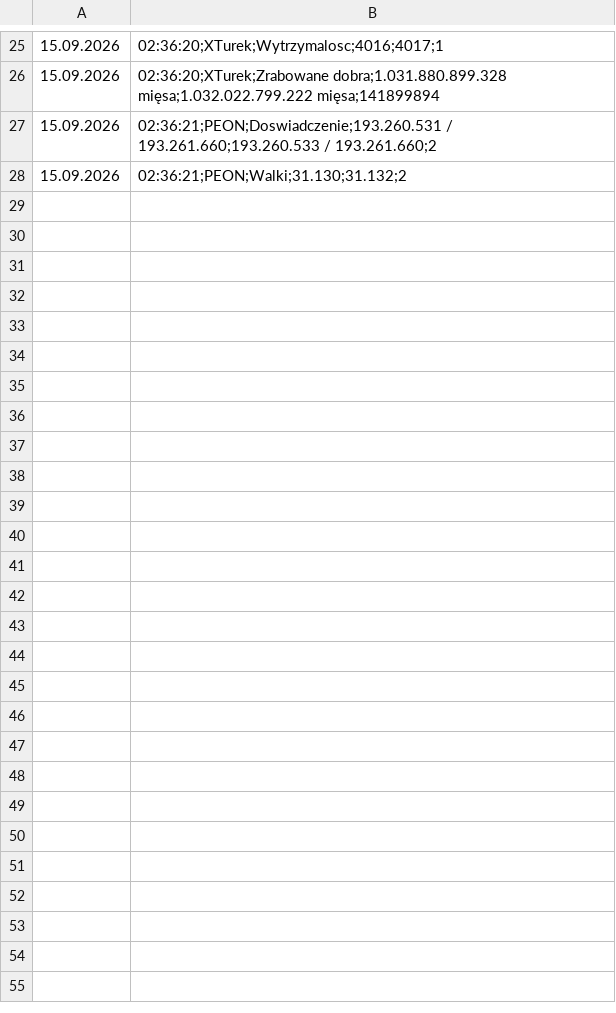
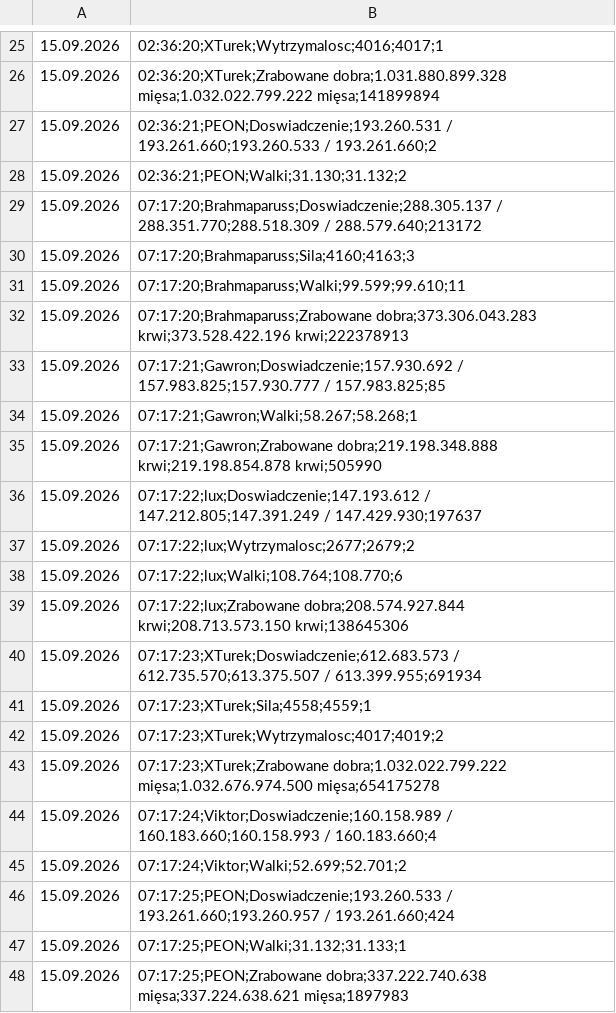
Before and after one commit to statystyki-bf/SledzikBitefight, a CSV file: Raport_Bitefight_15.09.2026.csv, drawn as a sheet; only a part is shown, gaps mark what is left out.

```diff
--- a/Raport_Bitefight_15.09.2026.csv
+++ b/Raport_Bitefight_15.09.2026.csv
@@ -28 +28,21 @@
 15.09.2026, 02:36:21;PEON;Walki;31.130;31.132;2
+15.09.2026, 07:17:20;Brahmaparuss;Doswiadczenie;288.305.137 / 288.351.770;288.518.309 / 288.579.640;213172
+15.09.2026, 07:17:20;Brahmaparuss;Sila;4160;4163;3
+15.09.2026, 07:17:20;Brahmaparuss;Walki;99.599;99.610;11
+15.09.2026, 07:17:20;Brahmaparuss;Zrabowane dobra;373.306.043.283 krwi;373.528.422.196 krwi;222378913
+15.09.2026, 07:17:21;Gawron;Doswiadczenie;157.930.692 / 157.983.825;157.930.777 / 157.983.825;85
+15.09.2026, 07:17:21;Gawron;Walki;58.267;58.268;1
+15.09.2026, 07:17:21;Gawron;Zrabowane dobra;219.198.348.888 krwi;219.198.854.878 krwi;505990
+15.09.2026, 07:17:22;lux;Doswiadczenie;147.193.612 / 147.212.805;147.391.249 / 147.429.930;197637
+15.09.2026, 07:17:22;lux;Wytrzymalosc;2677;2679;2
+15.09.2026, 07:17:22;lux;Walki;108.764;108.770;6
+15.09.2026, 07:17:22;lux;Zrabowane dobra;208.574.927.844 krwi;208.713.573.150 krwi;138645306
+15.09.2026, 07:17:23;XTurek;Doswiadczenie;612.683.573 / 612.735.570;613.375.507 / 613.399.955;691934
+15.09.2026, 07:17:23;XTurek;Sila;4558;4559;1
+15.09.2026, 07:17:23;XTurek;Wytrzymalosc;4017;4019;2
+15.09.2026, 07:17:23;XTurek;Zrabowane dobra;1.032.022.799.222 mięsa;1.032.676.974.500 mięsa;654175278
+15.09.2026, 07:17:24;Viktor;Doswiadczenie;160.158.989 / 160.183.660;160.158.993 / 160.183.660;4
+15.09.2026, 07:17:24;Viktor;Walki;52.699;52.701;2
+15.09.2026, 07:17:25;PEON;Doswiadczenie;193.260.533 / 193.261.660;193.260.957 / 193.261.660;424
+15.09.2026, 07:17:25;PEON;Walki;31.132;31.133;1
+15.09.2026, 07:17:25;PEON;Zrabowane dobra;337.222.740.638 mięsa;337.224.638.621 mięsa;1897983
```
Also changed, not shown: 1 other file.
